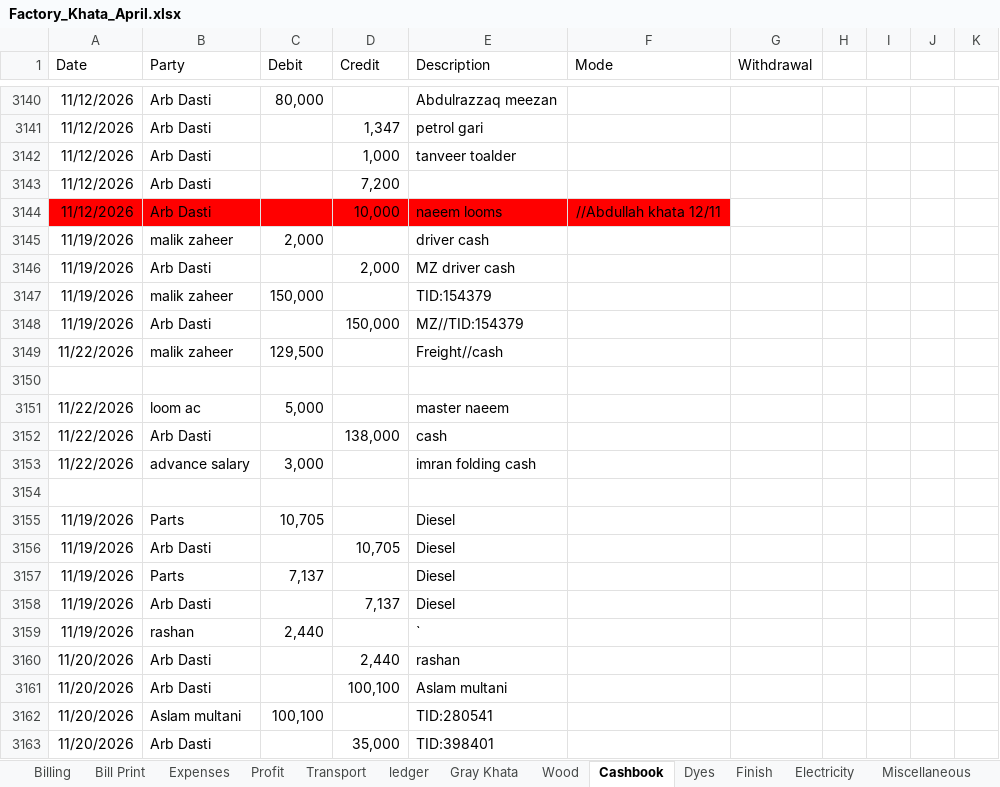
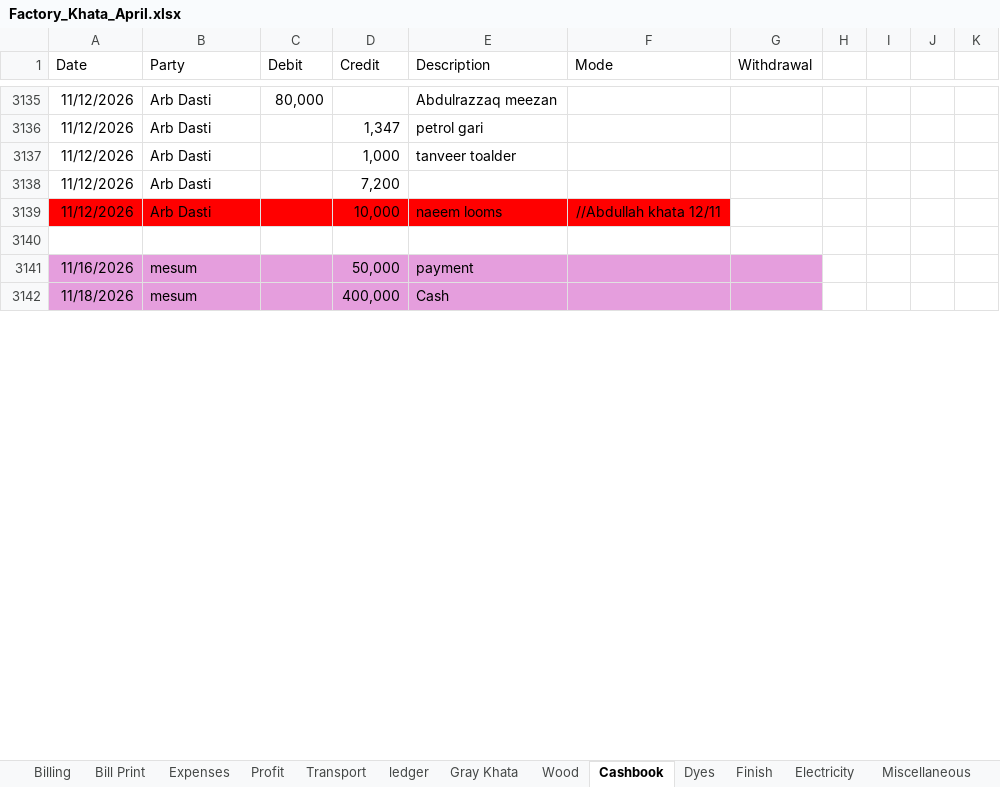
Before and after one commit to omerrazzaq4/Alhamd_April, an Excel workbook: Factory_Khata_April.xlsx, sheet Cashbook, drawn as a sheet; only a part is shown, gaps mark what is left out; values as stored, in another font and other column widths than the file's, no borders; charts and pictures and table styles not drawn; removed rows and columns are numbered as before the commit, all else as after; rows hold the shown columns only; the diff covers the shown part only; the diff names each change by its address in the sheet, - before the commit and + after, or states it on an @@ line.

```diff
--- a/Factory_Khata_April.xlsx (sheet Cashbook)
+++ b/Factory_Khata_April.xlsx (sheet Cashbook)
-row 3140: 11/19/2026 | malik zaheer | 2,000 |  | driver cash
+row 3140: (empty)
-row 3146: 11/19/2026 | Arb Dasti |  | 2,000 | MZ driver cash
-row 3147: 11/19/2026 | malik zaheer | 150,000 |  | TID:154379
-row 3148: 11/19/2026 | Arb Dasti |  | 150,000 | MZ//TID:154379
-row 3149: 11/22/2026 | malik zaheer | 129,500 |  | Freight//cash
-row 3141: (empty)
+row 3141: 11/16/2026 | mesum |  | 50,000 | payment
-A3141:G3141 fill: none
+A3141:G3141 fill: #E59EDD
-row 3151: 11/22/2026 | loom ac | 5,000 |  | master naeem
-row 3152: 11/22/2026 | Arb Dasti |  | 138,000 | cash
-row 3153: 11/22/2026 | advance salary | 3,000 |  | imran folding cash
-row 3142: (empty)
+row 3142: 11/18/2026 | mesum |  | 400,000 | Cash
-A3142:G3142 fill: none
+A3142:G3142 fill: #E59EDD
-row 3155: 11/19/2026 | Parts | 10,705 |  | Diesel
-row 3156: 11/19/2026 | Arb Dasti |  | 10,705 | Diesel
-row 3157: 11/19/2026 | Parts | 7,137 |  | Diesel
-row 3158: 11/19/2026 | Arb Dasti |  | 7,137 | Diesel
-row 3159: 11/19/2026 | rashan | 2,440 |  | `
-row 3160: 11/20/2026 | Arb Dasti |  | 2,440 | rashan
-row 3161: 11/20/2026 | Arb Dasti |  | 100,100 | Aslam multani
-row 3162: 11/20/2026 | Aslam multani | 100,100 |  | TID:280541
-row 3163: 11/20/2026 | Arb Dasti |  | 35,000 | TID:398401
```
Also changed, not shown: 3 added rows, 28 removed rows, 44 edited cells and cell formats elsewhere in this sheet, sheet ledger, sheet Wood, sheet pivot, sheet Billing, sheet Expenses, sheet Profit, 2 more sheets, formulas that keep their value, charts or pictures.
